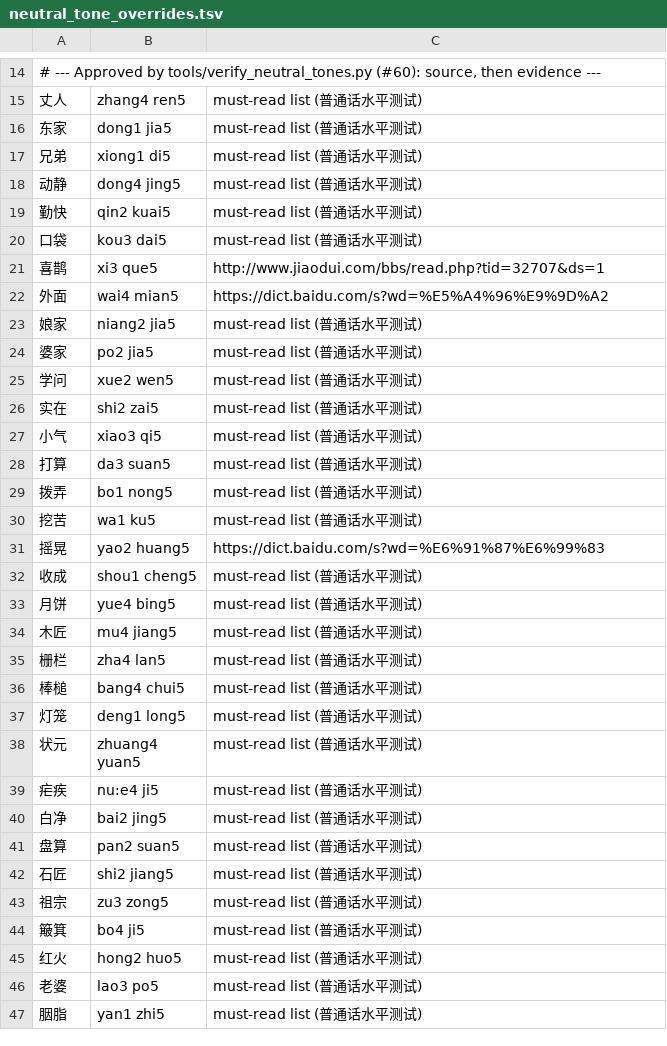
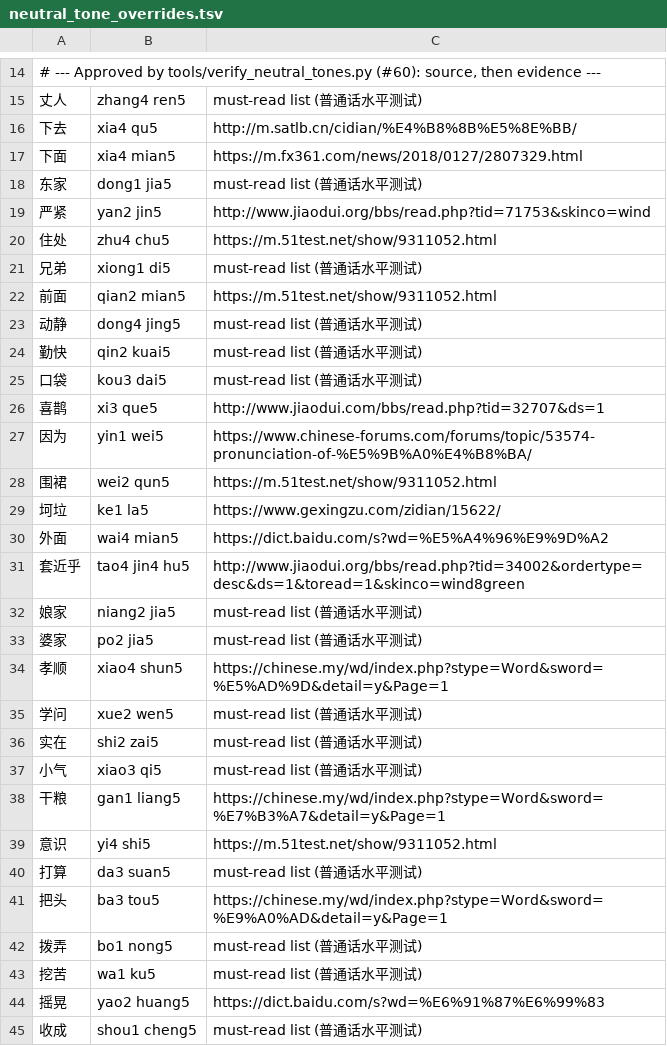
Before and after one commit to scartoon/koreader-chinese-helper, a TSV file: data/neutral_tone_overrides.tsv, drawn as a sheet; only a part is shown, gaps mark what is left out; the shorter side is filled out with more unchanged rows; the diff covers the shown part only.

```diff
--- a/data/neutral_tone_overrides.tsv
+++ b/data/neutral_tone_overrides.tsv
@@ -15,4 +15,9 @@
 丈人	zhang4 ren5	must-read list (普通话水平测试)
+下去	xia4 qu5	http://m.satlb.cn/cidian/%E4%B8%8B%E5%8E%BB/
+下面	xia4 mian5	https://m.fx361.com/news/2018/0127/2807329.html
 东家	dong1 jia5	must-read list (普通话水平测试)
+严紧	yan2 jin5	http://www.jiaodui.org/bbs/read.php?tid=71753&skinco=wind
+住处	zhu4 chu5	https://m.51test.net/show/9311052.html
 兄弟	xiong1 di5	must-read list (普通话水平测试)
+前面	qian2 mian5	https://m.51test.net/show/9311052.html
 动静	dong4 jing5	must-read list (普通话水平测试)
@@ -21,5 +26,10 @@
 喜鹊	xi3 que5	http://www.jiaodui.com/bbs/read.php?tid=32707&ds=1
+因为	yin1 wei5	https://www.chinese-forums.com/forums/topic/53574-pronunciation-of-%E5%9B%A0%E4%B8%BA/
+围裙	wei2 qun5	https://m.51test.net/show/9311052.html
+坷垃	ke1 la5	https://www.gexingzu.com/zidian/15622/
 外面	wai4 mian5	https://dict.baidu.com/s?wd=%E5%A4%96%E9%9D%A2
+套近乎	tao4 jin4 hu5	http://www.jiaodui.org/bbs/read.php?tid=34002&ordertype=desc&ds=1&toread=1&skinco=wind8green
 娘家	niang2 jia5	must-read list (普通话水平测试)
 婆家	po2 jia5	must-read list (普通话水平测试)
+孝顺	xiao4 shun5	https://chinese.my/wd/index.php?stype=Word&sword=%E5%AD%9D&detail=y&Page=1
 学问	xue2 wen5	must-read list (普通话水平测试)
@@ -27,3 +37,6 @@
 小气	xiao3 qi5	must-read list (普通话水平测试)
+干粮	gan1 liang5	https://chinese.my/wd/index.php?stype=Word&sword=%E7%B3%A7&detail=y&Page=1
+意识	yi4 shi5	https://m.51test.net/show/9311052.html
 打算	da3 suan5	must-read list (普通话水平测试)
+把头	ba3 tou5	https://chinese.my/wd/index.php?stype=Word&sword=%E9%A0%AD&detail=y&Page=1
 拨弄	bo1 nong5	must-read list (普通话水平测试)
```
Also changed, not shown: 12 added rows elsewhere in this file, 10 other files.
